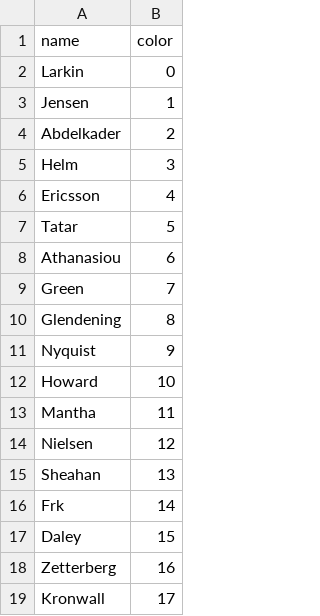
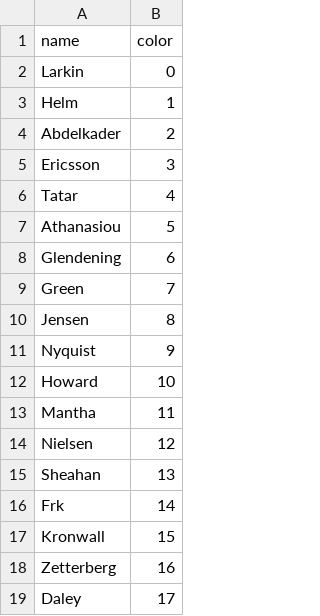
Before and after one commit to Mbrownshoes/habs, a CSV file: Detroit_players2018.csv, drawn as a sheet.

```diff
--- a/Detroit_players2018.csv
+++ b/Detroit_players2018.csv
@@ -2,10 +2,10 @@ name,color
 Larkin ,0
-Jensen ,1
+Helm ,1
 Abdelkader ,2
-Helm ,3
-Ericsson ,4
-Tatar ,5
-Athanasiou ,6
+Ericsson ,3
+Tatar ,4
+Athanasiou ,5
+Glendening ,6
 Green ,7
-Glendening ,8
+Jensen ,8
 Nyquist ,9
@@ -16,4 +16,4 @@ Sheahan ,13
 Frk ,14
-Daley ,15
+Kronwall ,15
 Zetterberg ,16
-Kronwall ,17
+Daley ,17
```
Also changed, not shown: Arizona_players2018.csv, Minnesota_players2018.csv, 11 other files.
